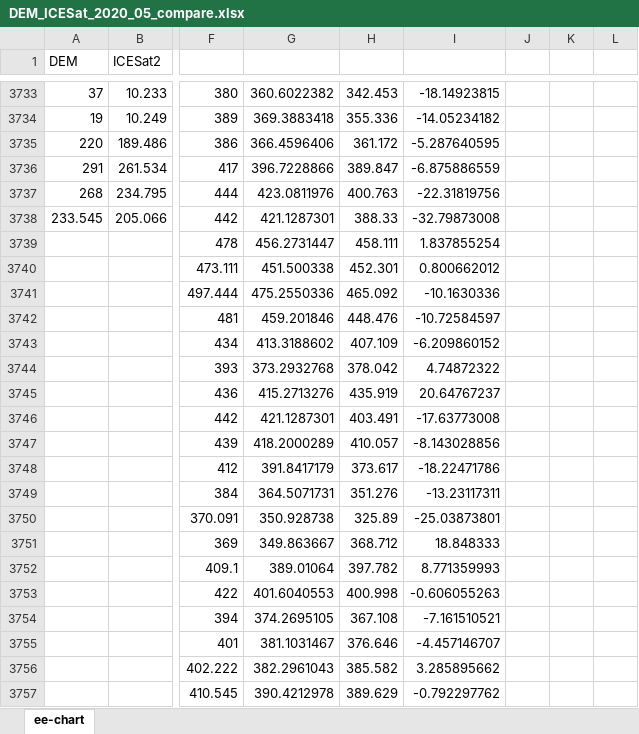
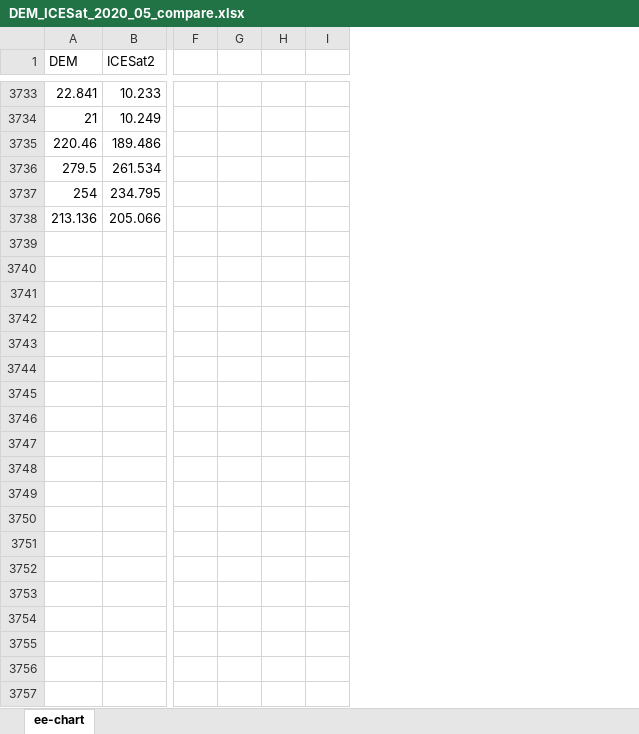
Before and after one commit to brentwilder/ICESat2, an Excel workbook: data/DEM_ICESat_2020_05_compare.xlsx, sheet ee-chart, drawn as a sheet; only a part is shown, gaps mark what is left out; values as stored, in another font and other column widths than the file's, no borders; removed rows and columns are numbered as before the commit, all else as after; rows hold the shown columns only; the diff covers the shown part only; the diff names each change by its address in the sheet, - before the commit and + after, or states it on an @@ line.

```diff
--- a/data/DEM_ICESat_2020_05_compare.xlsx (sheet ee-chart)
+++ b/data/DEM_ICESat_2020_05_compare.xlsx (sheet ee-chart)
-column A (DEM), rows 3733-3738: 37 | 19 | 220 | 291 | 268 | 233.545
+column A (DEM), rows 3733-3738: 22.841 | 21 | 220.46 | 279.5 | 254 | 213.136
-column F, rows 3733-3738: 380 | 389 | 386 | 417 | 444 | 442
-column G, rows 3733-3738: 360.6022382 | 369.3883418 | 366.4596406 | 396.7228866 | 423.0811976 | 421.1287301
-column H, rows 3733-3738: 342.453 | 355.336 | 361.172 | 389.847 | 400.763 | 388.33
-column I, rows 3733-3738: -18.14923815 | -14.05234182 | -5.287640595 | -6.875886559 | -22.31819756 | -32.79873008
-column J, empty
-column K, empty
-column L, empty
+column F, empty
+column G, empty
+column H, empty
+column I, empty
-row 3739:  |  | 478 | 456.2731447 | 458.111 | 1.837855254
-row 3740:  |  | 473.111 | 451.500338 | 452.301 | 0.800662012
-row 3741:  |  | 497.444 | 475.2550336 | 465.092 | -10.1630336
-row 3742:  |  | 481 | 459.201846 | 448.476 | -10.72584597
-row 3743:  |  | 434 | 413.3188602 | 407.109 | -6.209860152
-row 3744:  |  | 393 | 373.2932768 | 378.042 | 4.74872322
-row 3745:  |  | 436 | 415.2713276 | 435.919 | 20.64767237
-row 3746:  |  | 442 | 421.1287301 | 403.491 | -17.63773008
-row 3747:  |  | 439 | 418.2000289 | 410.057 | -8.143028856
-row 3748:  |  | 412 | 391.8417179 | 373.617 | -18.22471786
-row 3749:  |  | 384 | 364.5071731 | 351.276 | -13.23117311
-row 3750:  |  | 370.091 | 350.928738 | 325.89 | -25.03873801
-row 3751:  |  | 369 | 349.863667 | 368.712 | 18.848333
-row 3752:  |  | 409.1 | 389.01064 | 397.782 | 8.771359993
-row 3753:  |  | 422 | 401.6040553 | 400.998 | -0.606055263
-row 3754:  |  | 394 | 374.2695105 | 367.108 | -7.161510521
-row 3755:  |  | 401 | 381.1031467 | 376.646 | -4.457146707
-row 3756:  |  | 402.222 | 382.2961043 | 385.582 | 3.285895662
-row 3757:  |  | 410.545 | 390.4212978 | 389.629 | -0.792297762
```
Also changed, not shown: 12 removed rows and 2 edited cells elsewhere in this sheet, 6 other files.
